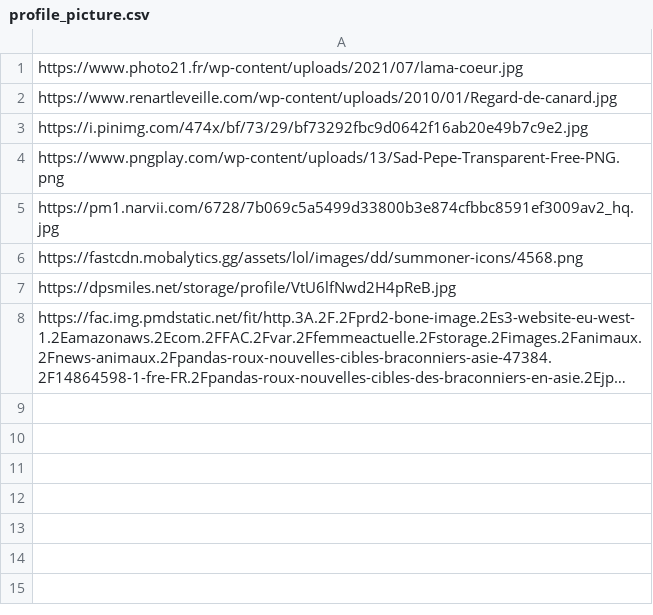
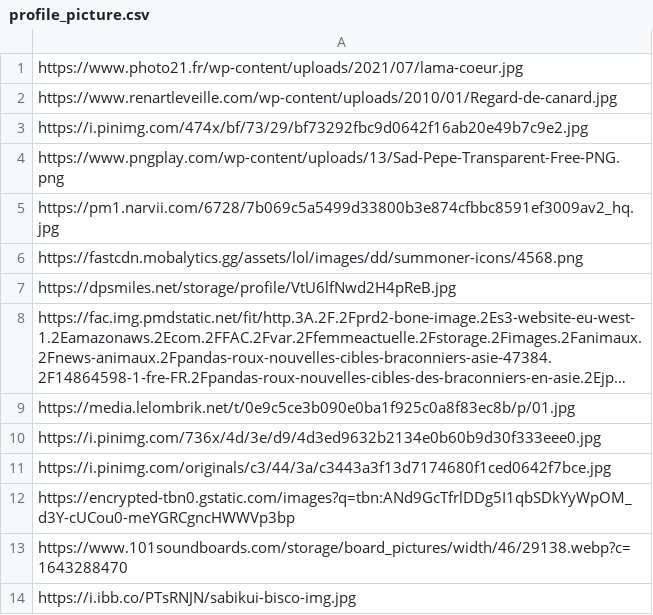
Before and after one commit to liro-u/final_project, a CSV file: data/admin/asset/profile_picture.csv, drawn as a sheet; long unchanged cells end in …; the diff names each change by its address in the sheet, - before the commit and + after, or states it on an @@ line.

```diff
--- a/data/admin/asset/profile_picture.csv
+++ b/data/admin/asset/profile_picture.csv
+row 9: https://media.lelombrik.net/t/0e9c5ce3b090e0ba1f925c0a8f83ec8b/p/01.jpg
+row 10: https://i.pinimg.com/736x/4d/3e/d9/4d3ed9632b2134e0b60b9d30f333eee0.jpg
+row 11: https://i.pinimg.com/originals/c3/44/3a/c3443a3f13d7174680f1ced0642f7bce.jpg
+row 12: https://encrypted-tbn0.gstatic.com/images?q=tbn:ANd9GcTfrlDDg5I1qbSDkYyWpOM_d3Y-cUCou0-meYGRCgncHWWVp3bp
+row 13: https://www.101soundboards.com/storage/board_pictures/width/46/29138.webp?c=1643288470
+row 14: https://i.ibb.co/PTsRNJN/sabikui-bisco-img.jpg
```
Also changed, not shown: data/admin/data.csv, data/etudiant/data.csv, 18 other files.
